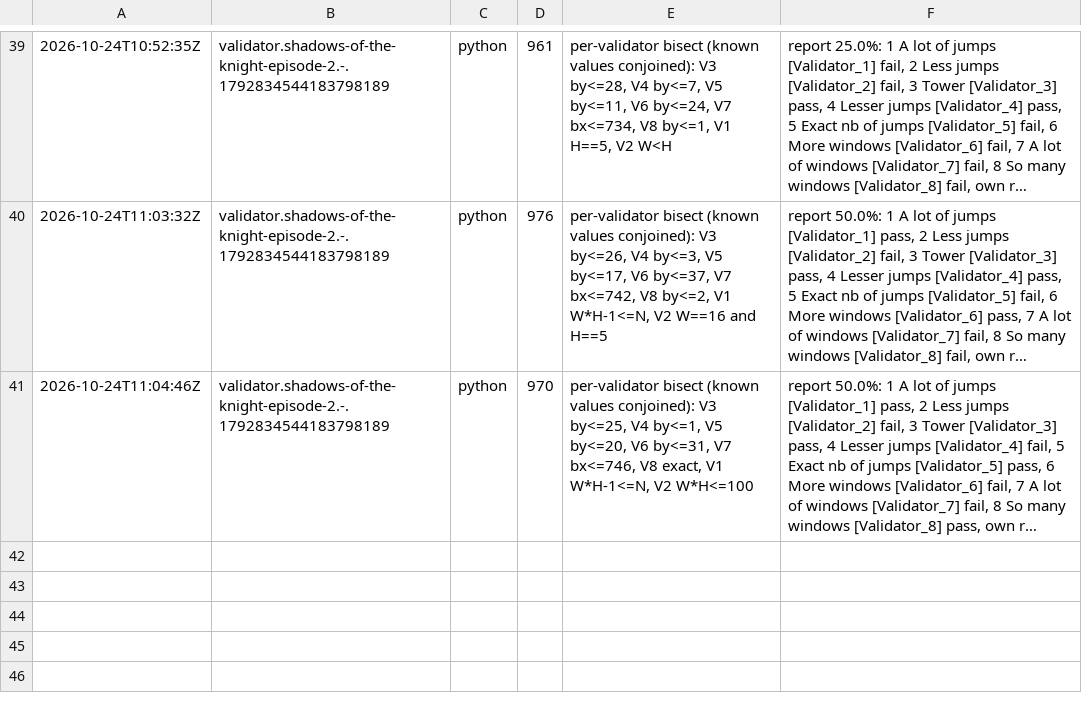
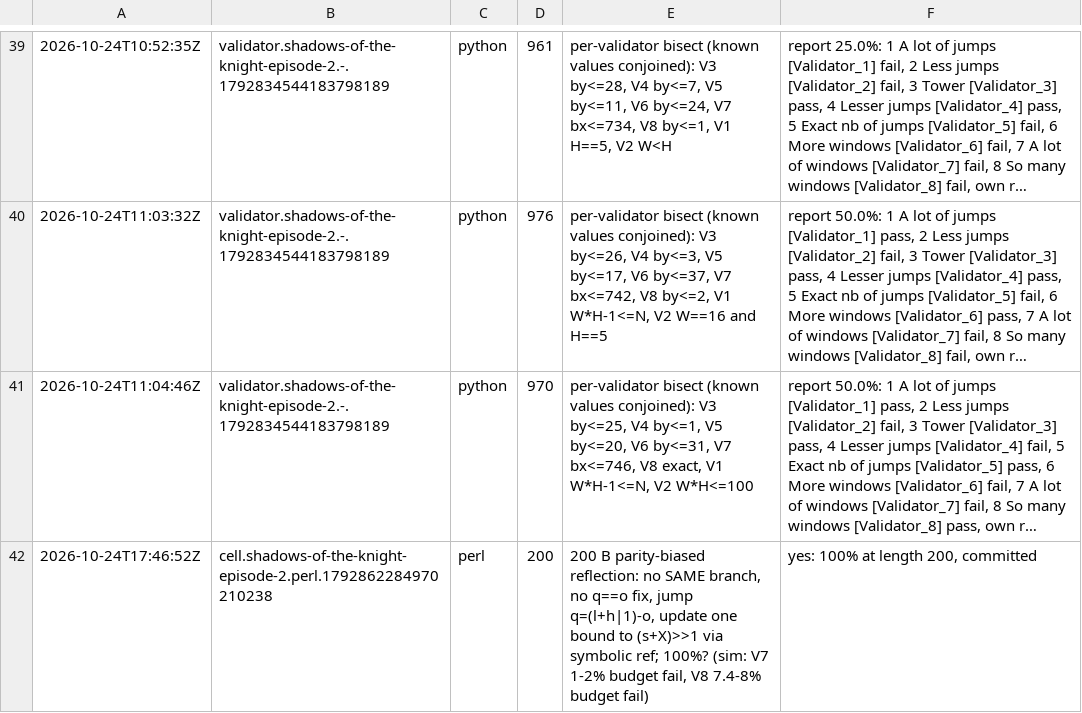
Before and after one commit to Alexdelia/puzzle, a TSV file: codingame/codegolf/puzzle/shadows-of-the-knight-episode-2/probe/probes.tsv, drawn as a sheet; only a part is shown, gaps mark what is left out; long unchanged cells end in …; the diff names each change by its address in the sheet, - before the commit and + after, or states it on an @@ line.

Commit message:
chore(golf): probes shadows-of-the-knight-episode-2

```diff
--- a/codingame/codegolf/puzzle/shadows-of-the-knight-episode-2/probe/probes.tsv
+++ b/codingame/codegolf/puzzle/shadows-of-the-knight-episode-2/probe/probes.tsv
+row 42: 2026-10-24T17:46:52Z | cell.shadows-of-the-knight-episode-2.perl.1792862284970210238 | perl | 200 | 200 B parity-biased reflection: no SAME branch, no q==o fix, jump q=(l+h|1)-o, update one bound to (s+X)>>1 via symbolic ref; 100%? (sim: V7 1-2% budget fail, V8 7.4-8% budget fail) | yes: 100% at length 200, committed
```
Also changed, not shown: 1 other file.
